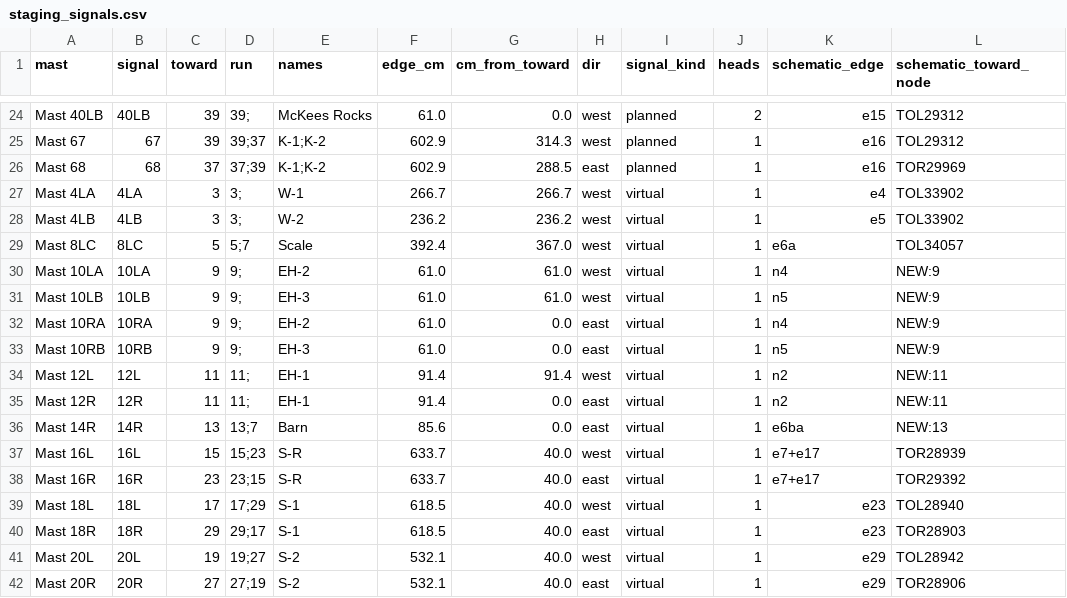
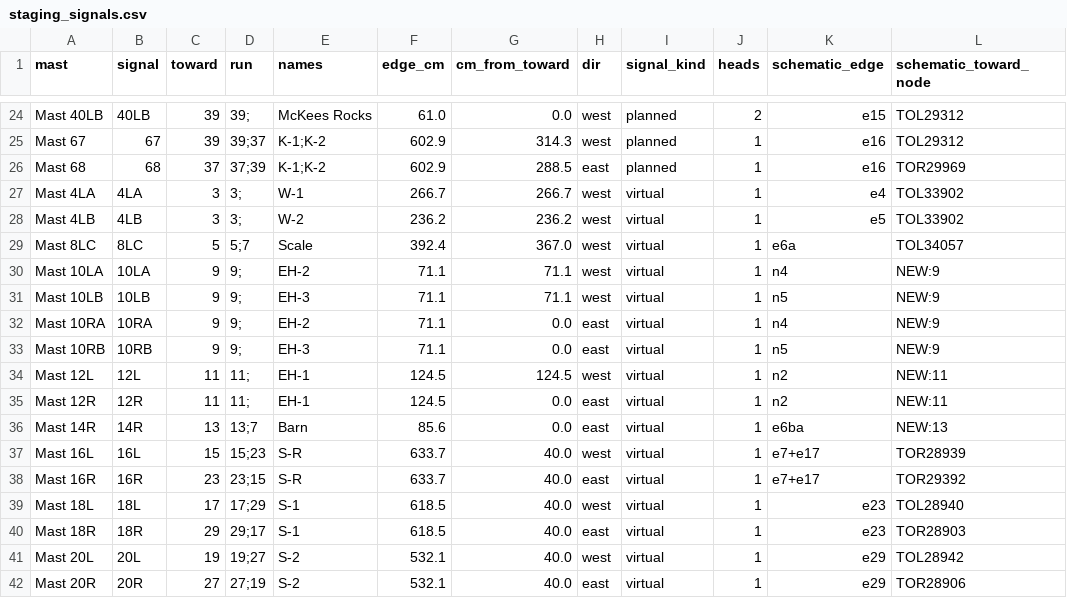
Before and after one commit to lnevo/hart, a CSV file: jmri/layouts/hart/data/schematic/staging_signals.csv, drawn as a sheet; only a part is shown, gaps mark what is left out.

```diff
--- a/jmri/layouts/hart/data/schematic/staging_signals.csv
+++ b/jmri/layouts/hart/data/schematic/staging_signals.csv
@@ -29,8 +29,8 @@ Mast 4LB,4LB,3,3;,W-2,236.2,236.2,west,virtual,1,e5,TOL33902
 Mast 8LC,8LC,5,5;7,Scale,392.4,367.0,west,virtual,1,e6a,TOL34057
-Mast 10LA,10LA,9,9;,EH-2,61.0,61.0,west,virtual,1,n4,NEW:9
-Mast 10LB,10LB,9,9;,EH-3,61.0,61.0,west,virtual,1,n5,NEW:9
-Mast 10RA,10RA,9,9;,EH-2,61.0,0.0,east,virtual,1,n4,NEW:9
-Mast 10RB,10RB,9,9;,EH-3,61.0,0.0,east,virtual,1,n5,NEW:9
-Mast 12L,12L,11,11;,EH-1,91.4,91.4,west,virtual,1,n2,NEW:11
-Mast 12R,12R,11,11;,EH-1,91.4,0.0,east,virtual,1,n2,NEW:11
+Mast 10LA,10LA,9,9;,EH-2,71.1,71.1,west,virtual,1,n4,NEW:9
+Mast 10LB,10LB,9,9;,EH-3,71.1,71.1,west,virtual,1,n5,NEW:9
+Mast 10RA,10RA,9,9;,EH-2,71.1,0.0,east,virtual,1,n4,NEW:9
+Mast 10RB,10RB,9,9;,EH-3,71.1,0.0,east,virtual,1,n5,NEW:9
+Mast 12L,12L,11,11;,EH-1,124.5,124.5,west,virtual,1,n2,NEW:11
+Mast 12R,12R,11,11;,EH-1,124.5,0.0,east,virtual,1,n2,NEW:11
 Mast 14R,14R,13,13;7,Barn,85.6,0.0,east,virtual,1,e6ba,NEW:13
```
Also changed, not shown: jmri/layouts/hart/data/block_lengths.csv, jmri/layouts/hart/data/schematic/staging_signals_virtual.csv, 3 other files.
